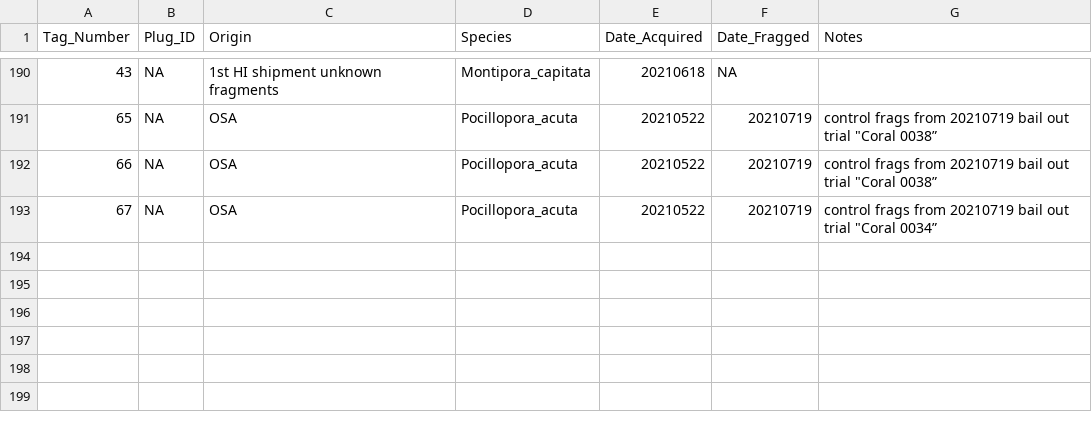
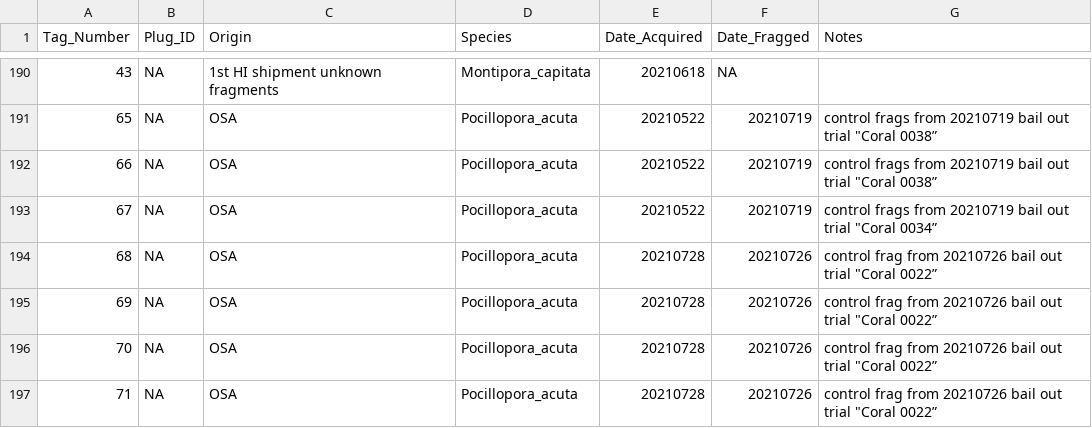
Before and after one commit to Putnam-Lab/Lab_Management, a CSV file: Lab_Resourses/CBLS_Coral_Database/CBLS_WaterTables_Coral_Database.csv, drawn as a sheet; only a part is shown, gaps mark what is left out; the diff names each change by its address in the sheet, - before the commit and + after, or states it on an @@ line.

Commit message:
updating coral frag database

```diff
--- a/Lab_Resourses/CBLS_Coral_Database/CBLS_WaterTables_Coral_Database.csv
+++ b/Lab_Resourses/CBLS_Coral_Database/CBLS_WaterTables_Coral_Database.csv
+row 194: 68 | NA | OSA | Pocillopora_acuta | 20210728 | 20210726 | control frag from 20210726 bail out trial "Coral 0022”
+row 195: 69 | NA | OSA | Pocillopora_acuta | 20210728 | 20210726 | control frag from 20210726 bail out trial "Coral 0022”
+row 196: 70 | NA | OSA | Pocillopora_acuta | 20210728 | 20210726 | control frag from 20210726 bail out trial "Coral 0022”
+row 197: 71 | NA | OSA | Pocillopora_acuta | 20210728 | 20210726 | control frag from 20210726 bail out trial "Coral 0022”
```
